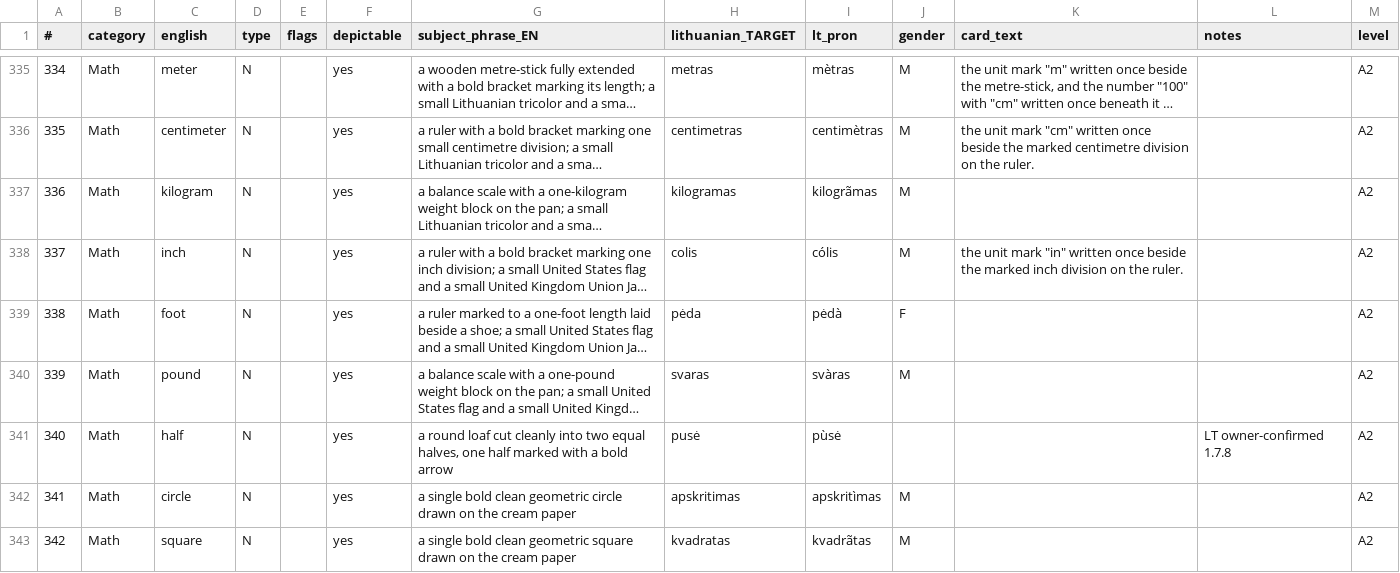
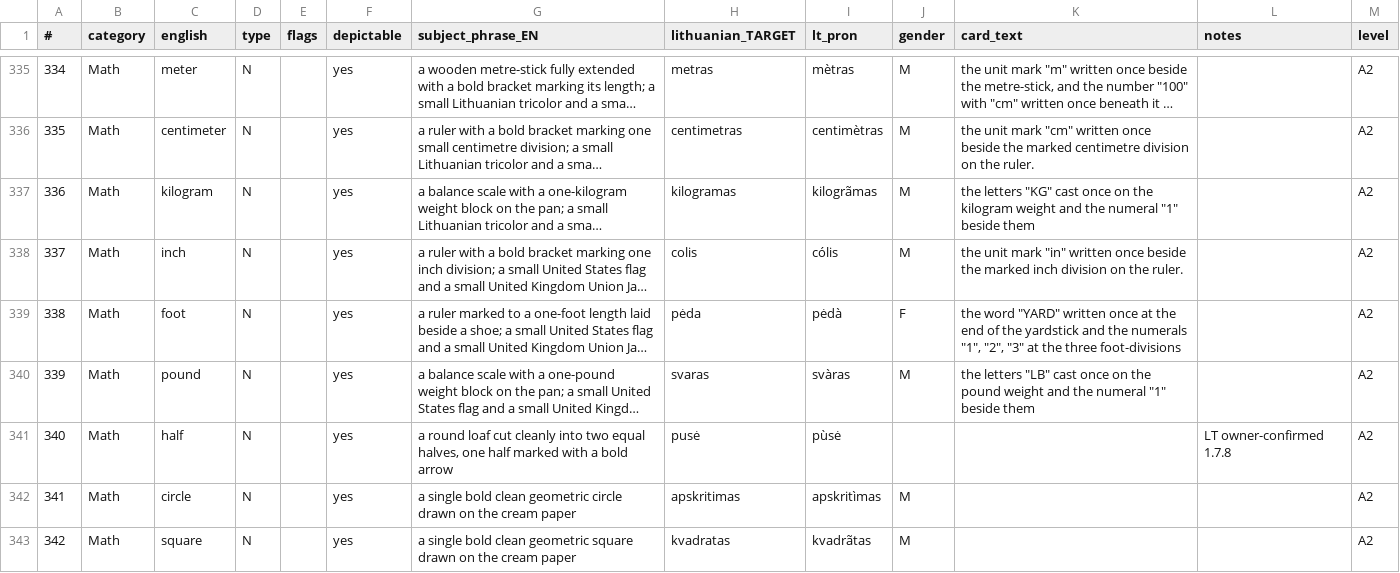
Before and after one commit to dainius-sileika/Lithuanian_Flashcards, a CSV file: master_wordlist.csv, drawn as a sheet; only a part is shown, gaps mark what is left out; long unchanged cells end in …; the diff covers the shown part only; the diff names each change by its address in the sheet, - before the commit and + after, or states it on an @@ line.

```diff
--- a/master_wordlist.csv
+++ b/master_wordlist.csv
-K337 (card_text): (empty)
+K337 (card_text): the letters "KG" cast once on the kilogram weight and the numeral "1" beside them
-K339 (card_text): (empty)
+K339 (card_text): the word "YARD" written once at the end of the yardstick and the numerals "1", "2", "3" at the three foot-divisions
-K340 (card_text): (empty)
+K340 (card_text): the letters "LB" cast once on the pound weight and the numeral "1" beside them
```
Also changed, not shown: 12 edited cells elsewhere in this file, a2_build/a2_wordlist.csv, a2_build/sentences/sentences.csv, 11 other files.
